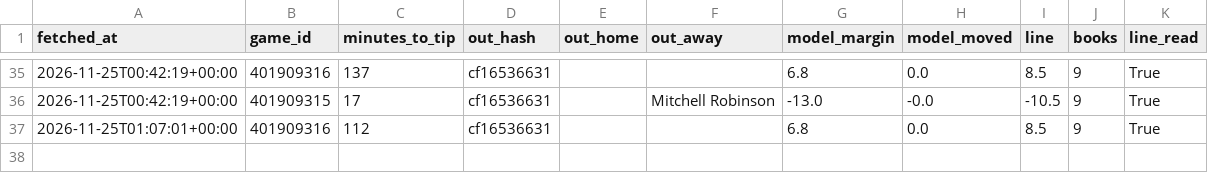
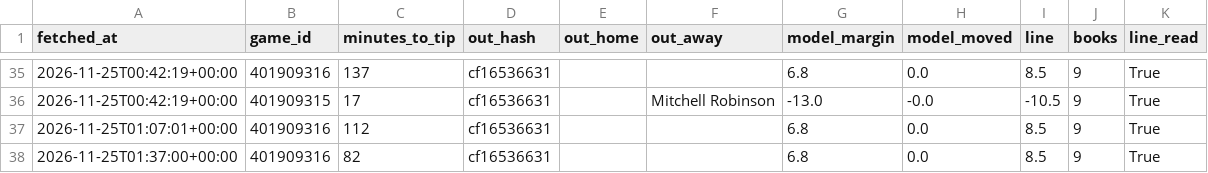
Before and after one commit to rhyman7/bb-value-board, a CSV file: docs/lines/nba_pretip.csv, drawn as a sheet; only a part is shown, gaps mark what is left out.

```diff
--- a/docs/lines/nba_pretip.csv
+++ b/docs/lines/nba_pretip.csv
@@ -37 +37,2 @@ fetched_at,game_id,minutes_to_tip,out_hash,out_home,out_away,model_margin,model_
 2026-11-25T01:07:01+00:00,401909316,112,cf16536631,,,6.8,0.0,8.5,9,True
+2026-11-25T01:37:00+00:00,401909316,82,cf16536631,,,6.8,0.0,8.5,9,True
```
Also changed, not shown: 1 other file.
